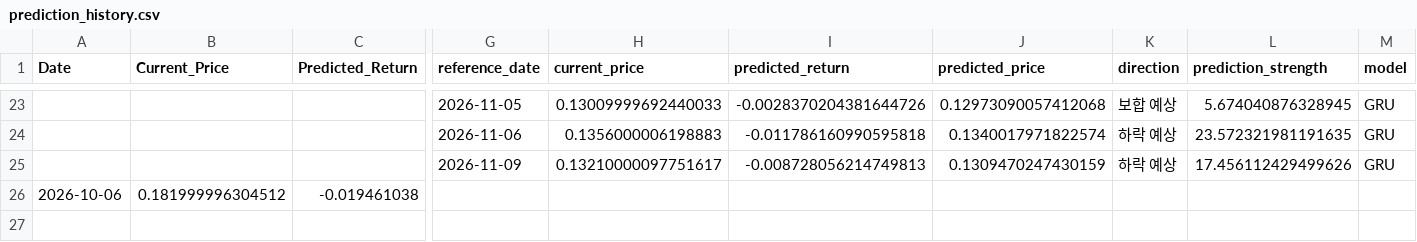
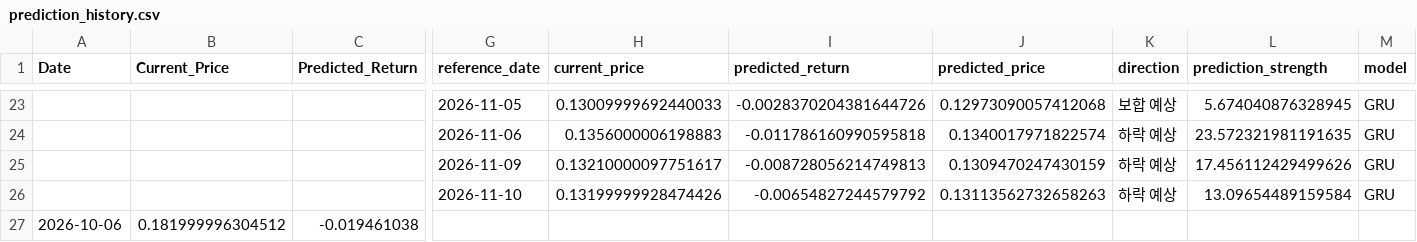
Before and after one commit to worldking0321-jpg/atch-web, a CSV file: data/prediction_history.csv, drawn as a sheet; only a part is shown, gaps mark what is left out; rows hold the shown columns only; the diff names each change by its address in the sheet, - before the commit and + after, or states it on an @@ line.

```diff
--- a/data/prediction_history.csv
+++ b/data/prediction_history.csv
+row 26:  |  |  | 2026-11-10 | 0.13199999928474426 | -0.00654827244579792 | 0.13113562732658263 | 하락 예상 | 13.09654489159584 | GRU
```
Also changed, not shown: data/latest_data.csv, 1 other file.
